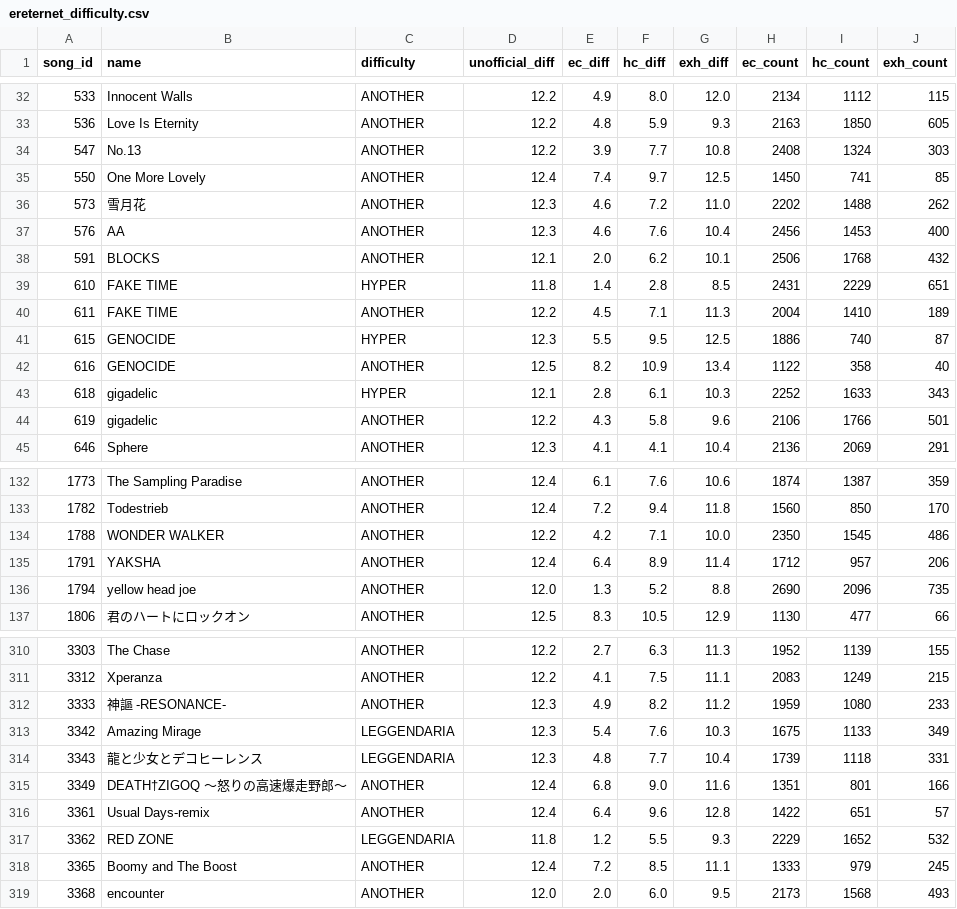
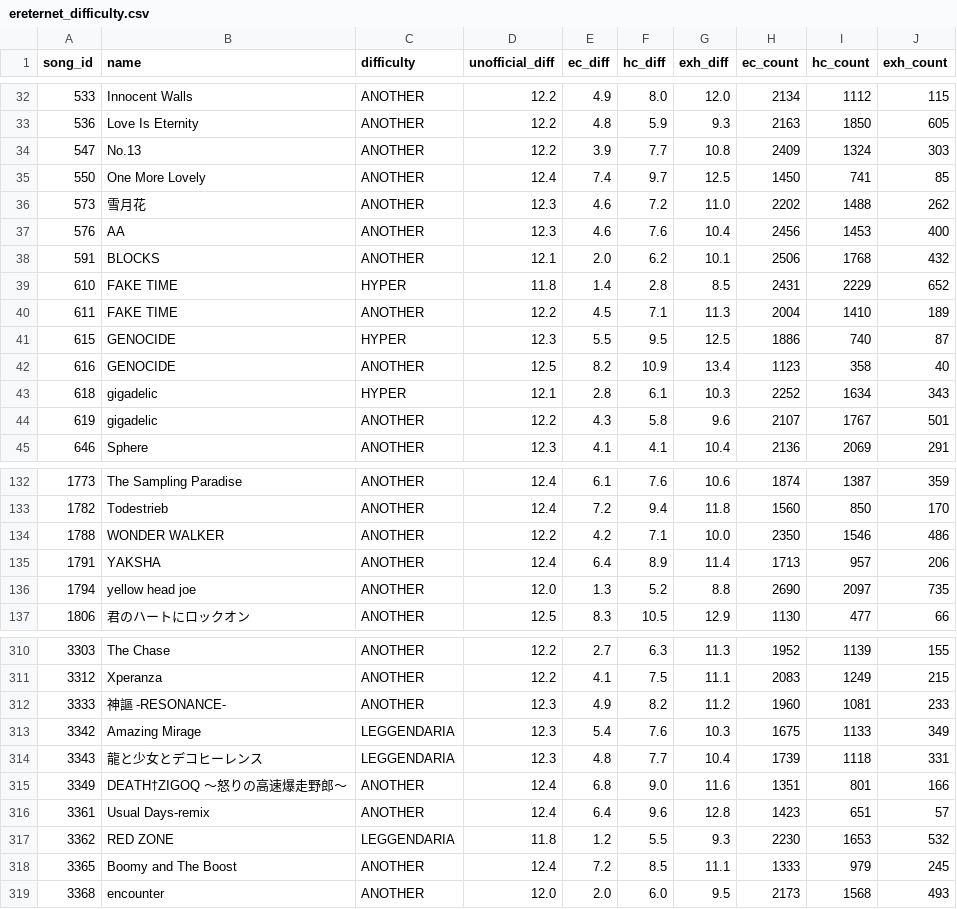
Before and after one commit to ryowatanabe/iidx-dp-unofficial-difficulty-scraper, a CSV file: data/ereternet_difficulty.csv, drawn as a sheet; only a part is shown, gaps mark what is left out; the diff covers the shown part only.

```diff
--- a/data/ereternet_difficulty.csv
+++ b/data/ereternet_difficulty.csv
@@ -33,3 +33,3 @@ song_id,name,difficulty,unofficial_diff,ec_diff,hc_diff,exh_diff,ec_count,hc_cou
 536,"Love Is Eternity",ANOTHER,12.2,4.8,5.9,9.3,2163,1850,605
-547,No.13,ANOTHER,12.2,3.9,7.7,10.8,2408,1324,303
+547,No.13,ANOTHER,12.2,3.9,7.7,10.8,2409,1324,303
 550,"One More Lovely",ANOTHER,12.4,7.4,9.7,12.5,1450,741,85
@@ -38,8 +38,8 @@ song_id,name,difficulty,unofficial_diff,ec_diff,hc_diff,exh_diff,ec_count,hc_cou
 591,BLOCKS,ANOTHER,12.1,2.0,6.2,10.1,2506,1768,432
-610,"FAKE TIME",HYPER,11.8,1.4,2.8,8.5,2431,2229,651
+610,"FAKE TIME",HYPER,11.8,1.4,2.8,8.5,2431,2229,652
 611,"FAKE TIME",ANOTHER,12.2,4.5,7.1,11.3,2004,1410,189
 615,GENOCIDE,HYPER,12.3,5.5,9.5,12.5,1886,740,87
-616,GENOCIDE,ANOTHER,12.5,8.2,10.9,13.4,1122,358,40
-618,gigadelic,HYPER,12.1,2.8,6.1,10.3,2252,1633,343
-619,gigadelic,ANOTHER,12.2,4.3,5.8,9.6,2106,1766,501
+616,GENOCIDE,ANOTHER,12.5,8.2,10.9,13.4,1123,358,40
+618,gigadelic,HYPER,12.1,2.8,6.1,10.3,2252,1634,343
+619,gigadelic,ANOTHER,12.2,4.3,5.8,9.6,2107,1767,501
 646,Sphere,ANOTHER,12.3,4.1,4.1,10.4,2136,2069,291
@@ -133,5 +133,5 @@ song_id,name,difficulty,unofficial_diff,ec_diff,hc_diff,exh_diff,ec_count,hc_cou
 1782,Todestrieb,ANOTHER,12.4,7.2,9.4,11.8,1560,850,170
-1788,"WONDER WALKER",ANOTHER,12.2,4.2,7.1,10.0,2350,1545,486
-1791,YAKSHA,ANOTHER,12.4,6.4,8.9,11.4,1712,957,206
-1794,"yellow head joe",ANOTHER,12.0,1.3,5.2,8.8,2690,2096,735
+1788,"WONDER WALKER",ANOTHER,12.2,4.2,7.1,10.0,2350,1546,486
+1791,YAKSHA,ANOTHER,12.4,6.4,8.9,11.4,1713,957,206
+1794,"yellow head joe",ANOTHER,12.0,1.3,5.2,8.8,2690,2097,735
 1806,"君のハートにロックオン",ANOTHER,12.5,8.3,10.5,12.9,1130,477,66
@@ -311,3 +311,3 @@ song_id,name,difficulty,unofficial_diff,ec_diff,hc_diff,exh_diff,ec_count,hc_cou
 3312,Xperanza,ANOTHER,12.2,4.1,7.5,11.1,2083,1249,215
-3333,"神謳 -RESONANCE-",ANOTHER,12.3,4.9,8.2,11.2,1959,1080,233
+3333,"神謳 -RESONANCE-",ANOTHER,12.3,4.9,8.2,11.2,1960,1081,233
 3342,"Amazing Mirage",LEGGENDARIA,12.3,5.4,7.6,10.3,1675,1133,349
@@ -315,4 +315,4 @@ song_id,name,difficulty,unofficial_diff,ec_diff,hc_diff,exh_diff,ec_count,hc_cou
 3349,"DEATH†ZIGOQ ～怒りの高速爆走野郎～",ANOTHER,12.4,6.8,9.0,11.6,1351,801,166
-3361,"Usual Days-remix",ANOTHER,12.4,6.4,9.6,12.8,1422,651,57
-3362,"RED ZONE",LEGGENDARIA,11.8,1.2,5.5,9.3,2229,1652,532
+3361,"Usual Days-remix",ANOTHER,12.4,6.4,9.6,12.8,1423,651,57
+3362,"RED ZONE",LEGGENDARIA,11.8,1.2,5.5,9.3,2230,1653,532
 3365,"Boomy and The Boost",ANOTHER,12.4,7.2,8.5,11.1,1333,979,245
```
Also changed, not shown: 78 edited cells elsewhere in this file, 2 other files.
